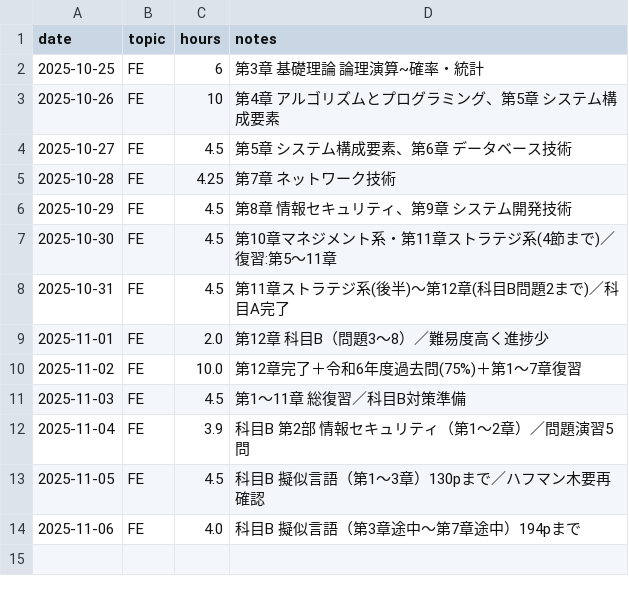
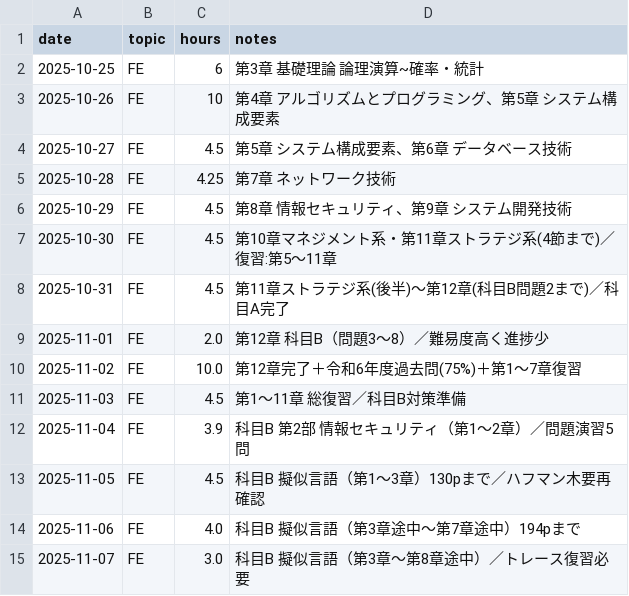
Before and after one commit to gby392-ship-it/study-log-for-FE, a CSV file: progress.csv, drawn as a sheet.

Commit message:
update: progress.csv（+3.0h / FE day14）

```diff
--- a/progress.csv
+++ b/progress.csv
@@ -14 +14,2 @@ date,topic,hours,notes
 2025-11-06,FE,4.0,"科目B 擬似言語（第3章途中〜第7章途中）194pまで"
+2025-11-07,FE,3.0,"科目B 擬似言語（第3章〜第8章途中）／トレース復習必要"
```
